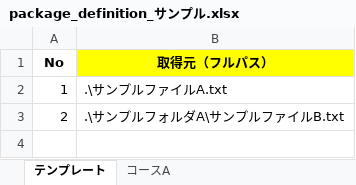
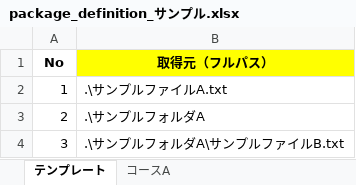
Before and after one commit to nishida2073/project_management, an Excel workbook: tool/package-generator/clients/package_definition_サンプル.xlsx, sheet テンプレート, drawn as a sheet; values as stored, in another font and other column widths than the file's, no borders; the diff names each change by its address in the sheet, - before the commit and + after, or states it on an @@ line.

```diff
--- a/tool/package-generator/clients/package_definition_サンプル.xlsx (sheet テンプレート)
+++ b/tool/package-generator/clients/package_definition_サンプル.xlsx (sheet テンプレート)
-B3 (取得元（フルパス）): .\サンプルフォルダA\サンプルファイルB.txt
+B3 (取得元（フルパス）): .\サンプルフォルダA
+row 4: 3 | .\サンプルフォルダA\サンプルファイルB.txt
```
Also changed, not shown: 1 other file.
